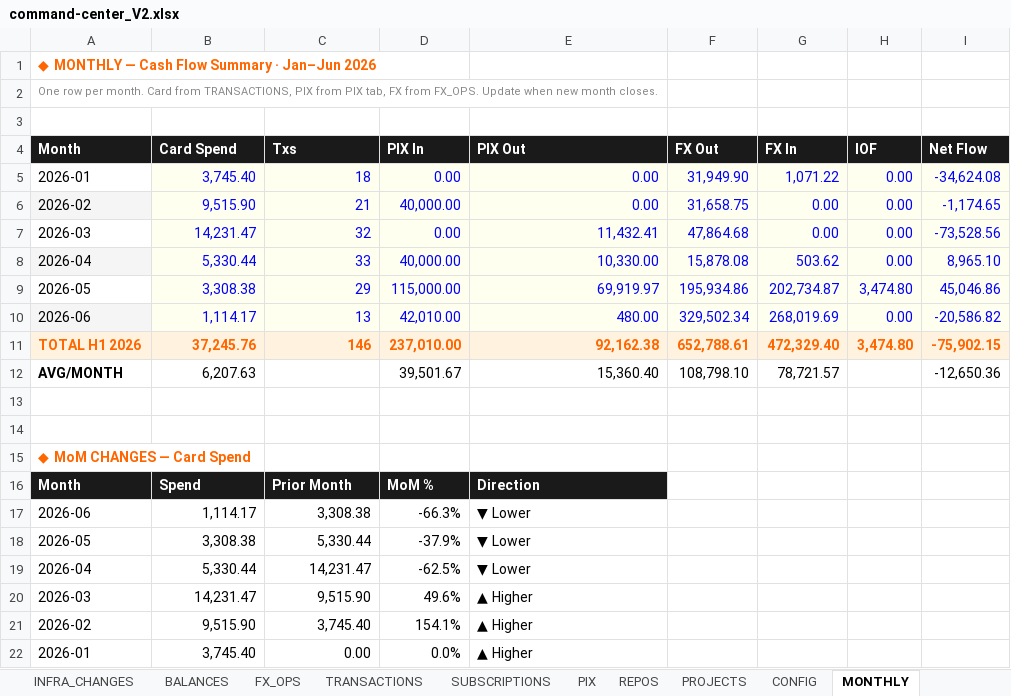
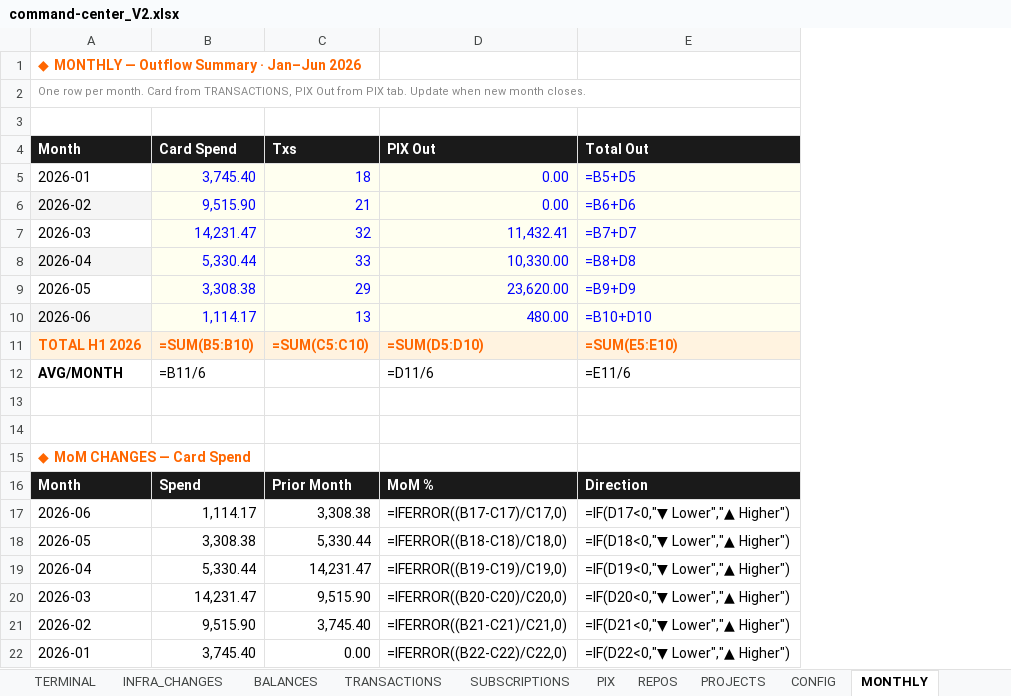
Before and after one commit to AUTOGIO/Personal_Finance_Dashboards, an Excel workbook: data/command-center_V2.xlsx, sheet MONTHLY, drawn as a sheet; values as stored, in another font and other column widths than the file's, no borders; formulas without a stored value are shown as written; removed rows and columns are numbered as before the commit, all else as after; the diff names each change by its address in the sheet, - before the commit and + after, or states it on an @@ line.

```diff
--- a/data/command-center_V2.xlsx (sheet MONTHLY)
+++ b/data/command-center_V2.xlsx (sheet MONTHLY)
-sheet tab: FX_OPS
-column D (PIX In), rows 5-10: 0.00 | 40,000.00 | 0.00 | 40,000.00 | 115,000.00 | 42,010.00; rows 12-22: 39,501.67 |  |  |  | MoM % | -66.3% | -37.9% | -62.5% | 49.6% | 154.1% | 0.0%
-column F (FX Out), rows 5-10: 31,949.90 | 31,658.75 | 47,864.68 | 15,878.08 | 195,934.86 | 329,502.34; row 12: 108,798.10
-column G (FX In), rows 5-10: 1,071.22 | 0.00 | 0.00 | 503.62 | 202,734.87 | 268,019.69; row 12: 78,721.57
-column H (IOF), rows 5-10: 0.00 | 0.00 | 0.00 | 0.00 | 3,474.80 | 0.00
-column I (Net Flow), rows 5-10: -34,624.08 | -1,174.65 | -73,528.56 | 8,965.10 | 45,046.86 | -20,586.82; row 12: -12,650.36
+column E (Total Out), rows 5-10: =B5+D5 | =B6+D6 | =B7+D7 | =B8+D8 | =B9+D9 | =B10+D10; rows 12-22: =E11/6 |  |  |  | Direction | =IF(D17<0,"▼ Lower","▲ Higher") | =IF(D18<0,"▼ Lower","▲ Higher") | =IF(D19<0,"▼ Lower","▲ Higher") | =IF(D20<0,"▼ Lower","▲ Higher") | =IF(D21<0,"▼ Lower","▲ Higher") | =IF(D22<0,"▼ Lower","▲ Higher")
-A1 (Month): ◆ MONTHLY — Cash Flow Summary · Jan–Jun 2026
+A1 (Month): ◆ MONTHLY — Outflow Summary · Jan–Jun 2026
-A2 (Month): …TRANSACTIONS, PIX from PIX tab, FX from FX_OPS. Update when…
+A2 (Month): …TRANSACTIONS, PIX Out from PIX tab. Update when…
-D9 (PIX Out): 69,919.97
+D9 (PIX Out): 23,620.00
-row 11: TOTAL H1 2026 | 37,245.76 | 146 | 237,010.00 | 92,162.38 | 652,788.61 | 472,329.40 | 3,474.80 | -75,902.15
+row 11: TOTAL H1 2026 | =SUM(B5:B10) | =SUM(C5:C10) | =SUM(D5:D10) | =SUM(E5:E10)
-B12 (Card Spend): 6,207.63
+B12 (Card Spend): =B11/6
-D12 (PIX Out): 15,360.40
+D12 (PIX Out): =D11/6
-D16 (PIX Out): Direction
+D16 (PIX Out): MoM %
-D17 (PIX Out): ▼ Lower
+D17 (PIX Out): =IFERROR((B17-C17)/C17,0)
-D18 (PIX Out): ▼ Lower
+D18 (PIX Out): =IFERROR((B18-C18)/C18,0)
-D19 (PIX Out): ▼ Lower
+D19 (PIX Out): =IFERROR((B19-C19)/C19,0)
-D20 (PIX Out): ▲ Higher
+D20 (PIX Out): =IFERROR((B20-C20)/C20,0)
-D21 (PIX Out): ▲ Higher
+D21 (PIX Out): =IFERROR((B21-C21)/C21,0)
-D22 (PIX Out): ▲ Higher
+D22 (PIX Out): =IFERROR((B22-C22)/C22,0)
```
Also changed, not shown: sheet TERMINAL, sheet PIX, sheet ALERTS, sheet BALANCES, sheet INFRA_CHANGES, sheet CATEGORIES, 5 more sheets, 13 other files.
